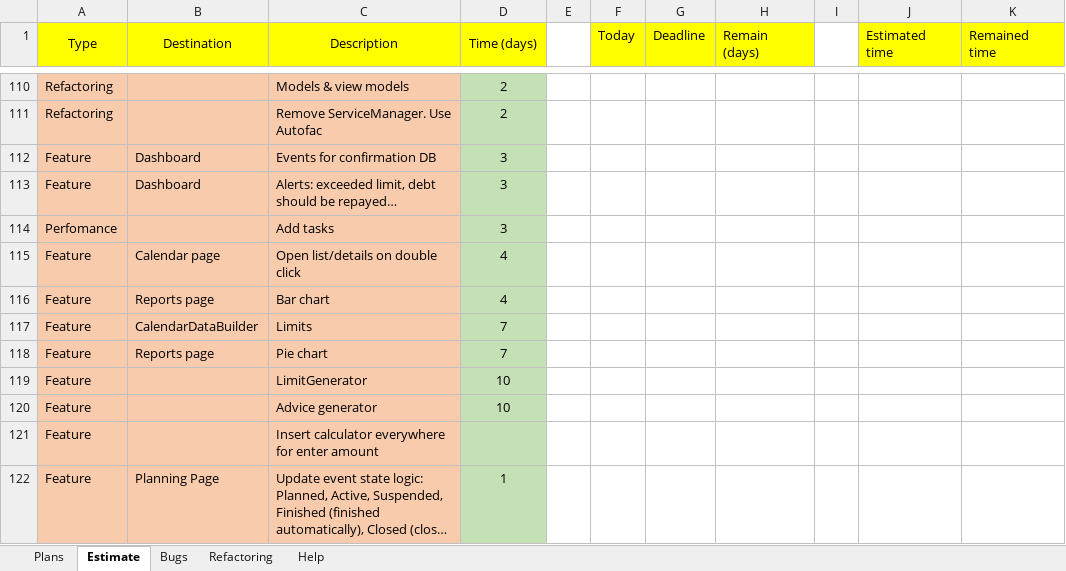
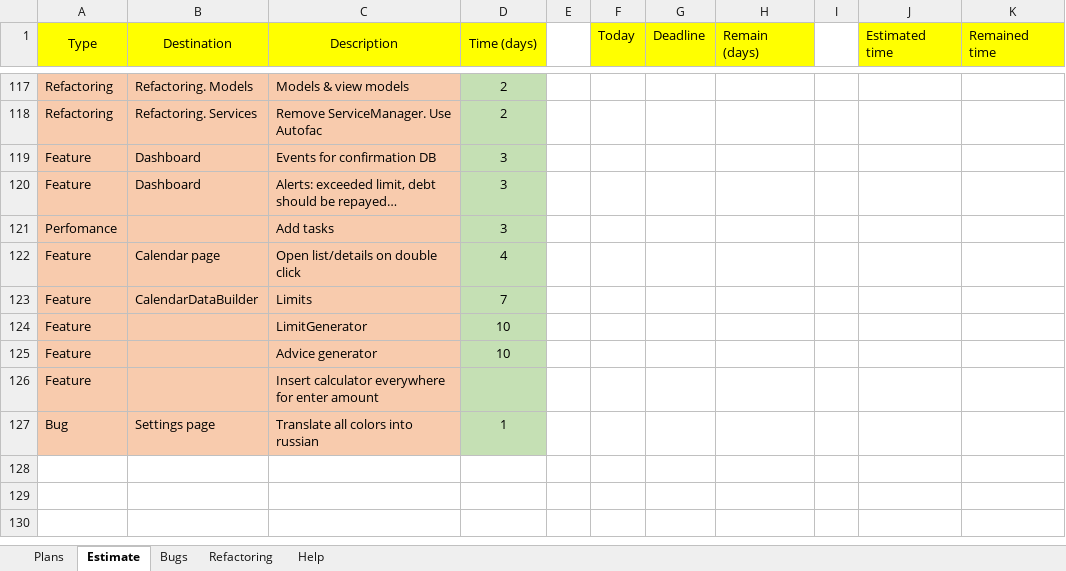
Before and after one commit to Irina1408/MoneyChest.Wpf, an Excel workbook: Tasks.xlsx, sheet Estimate, drawn as a sheet; only a part is shown, gaps mark what is left out; long unchanged cells end in …; values as stored, in another font and other column widths than the file's, no borders; removed rows and columns are numbered as before the commit, all else as after; the diff covers the shown part only; the diff names each change by its address in the sheet, - before the commit and + after, or states it on an @@ line.

```diff
--- a/Tasks.xlsx (sheet Estimate)
+++ b/Tasks.xlsx (sheet Estimate)
-B117 (Destination): (empty)
+B117 (Destination): Refactoring. Models
-B118 (Destination): (empty)
+B118 (Destination): Refactoring. Services
-row 116: Feature | Reports page | Bar chart | 4
-row 118: Feature | Reports page | Pie chart | 7
@@ row 122 moved to row 87: Feature @@
+row 127: Bug | Settings page | Translate all colors into russian | 1
```
Also changed, not shown: 23 added rows, 17 removed rows, 44 moved rows and 6 edited cells elsewhere in this sheet, sheet Plans, 10 other files.
